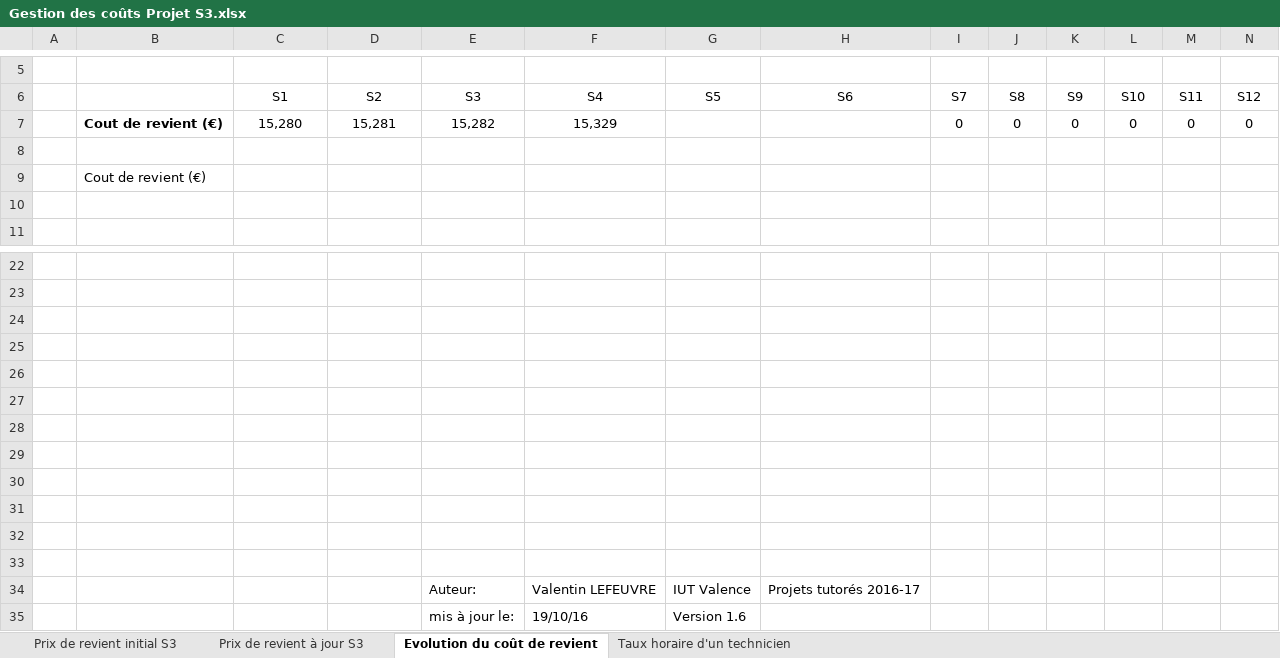
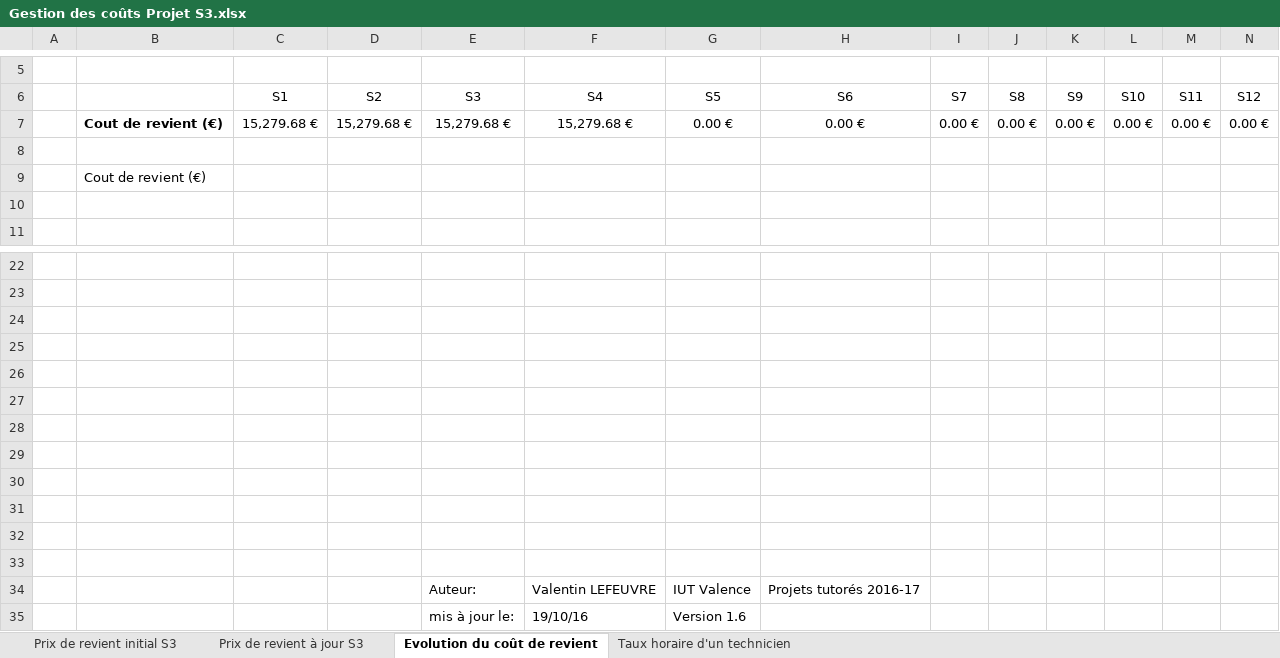
Before and after one commit to DylanFayant/SecondYearProject, an Excel workbook: doc/Gestion des coûts/Gestion des coûts Projet S3.xlsx, sheet Evolution du coût de revient, drawn as a sheet; only a part is shown, gaps mark what is left out; values as stored, in another font and other column widths than the file's, no borders; charts and pictures not drawn; removed rows and columns are numbered as before the commit, all else as after; rows hold the shown columns only; the diff names each change by its address in the sheet, - before the commit and + after, or states it on an @@ line.

Commit message:
Mise à jour du tableau des coûts

```diff
--- a/doc/Gestion des coûts/Gestion des coûts Projet S3.xlsx (sheet Evolution du coût de revient)
+++ b/doc/Gestion des coûts/Gestion des coûts Projet S3.xlsx (sheet Evolution du coût de revient)
-row 7:  | Cout de revient (€) | 15,280 | 15,281 | 15,282 | 15,329 |  |  | 0 | 0 | 0 | 0 | 0 | 0
+row 7:  | Cout de revient (€) | 15,279.68 € | 15,279.68 € | 15,279.68 € | 15,279.68 € | 0.00 € | 0.00 € | 0.00 € | 0.00 € | 0.00 € | 0.00 € | 0.00 € | 0.00 €
-row 28: (empty)
+row 28: (empty)
```
Also changed, not shown: sheet Prix de revient à jour S3, charts or pictures.
